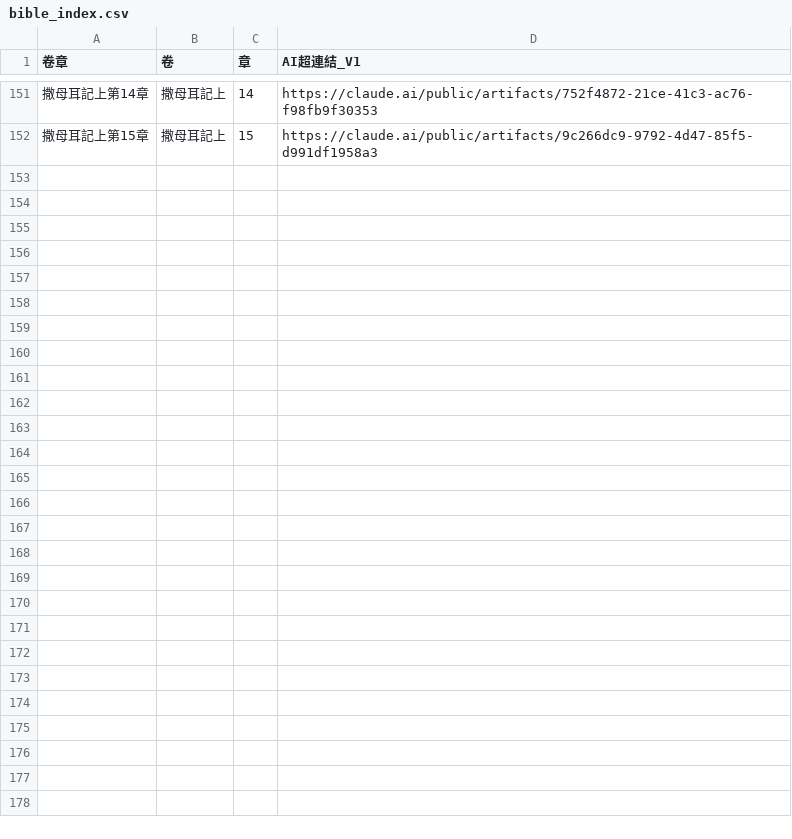
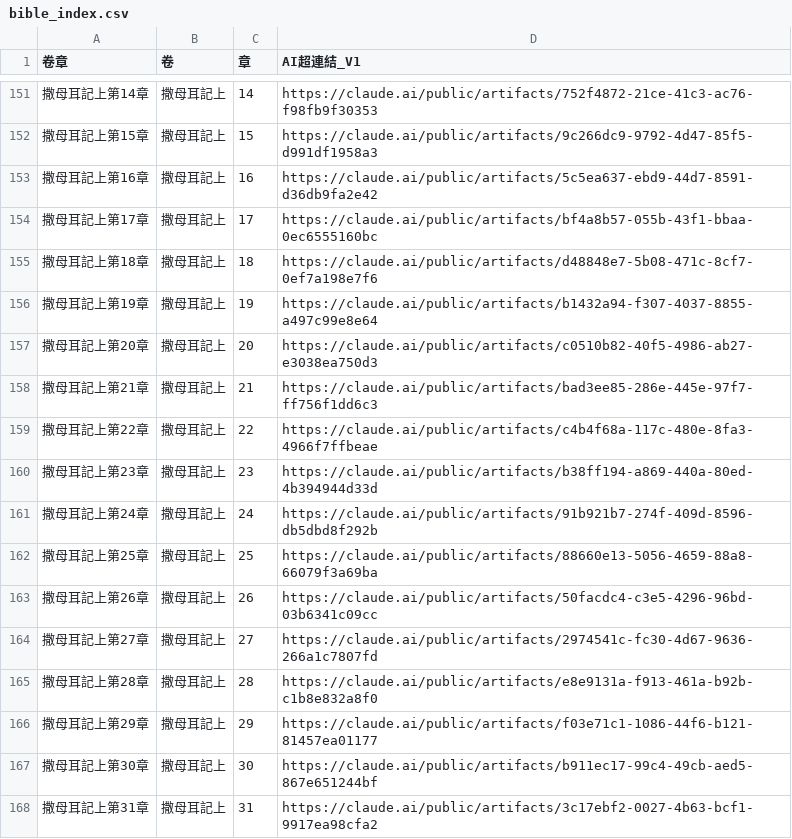
Before and after one commit to jaoccjames/bible-reading-matrix, a CSV file: data/bible_index.csv, drawn as a sheet; only a part is shown, gaps mark what is left out.

```diff
--- a/data/bible_index.csv
+++ b/data/bible_index.csv
@@ -152 +152,17 @@
 撒母耳記上第15章,撒母耳記上,15,https://claude.ai/public/artifacts/9c266dc9-9792-4d47-85f5-d991df1958a3
+撒母耳記上第16章,撒母耳記上,16,https://claude.ai/public/artifacts/5c5ea637-ebd9-44d7-8591-d36db9fa2e42
+撒母耳記上第17章,撒母耳記上,17,https://claude.ai/public/artifacts/bf4a8b57-055b-43f1-bbaa-0ec6555160bc
+撒母耳記上第18章,撒母耳記上,18,https://claude.ai/public/artifacts/d48848e7-5b08-471c-8cf7-0ef7a198e7f6
+撒母耳記上第19章,撒母耳記上,19,https://claude.ai/public/artifacts/b1432a94-f307-4037-8855-a497c99e8e64
+撒母耳記上第20章,撒母耳記上,20,https://claude.ai/public/artifacts/c0510b82-40f5-4986-ab27-e3038ea750d3
+撒母耳記上第21章,撒母耳記上,21,https://claude.ai/public/artifacts/bad3ee85-286e-445e-97f7-ff756f1dd6c3
+撒母耳記上第22章,撒母耳記上,22,https://claude.ai/public/artifacts/c4b4f68a-117c-480e-8fa3-4966f7ffbeae
+撒母耳記上第23章,撒母耳記上,23,https://claude.ai/public/artifacts/b38ff194-a869-440a-80ed-4b394944d33d
+撒母耳記上第24章,撒母耳記上,24,https://claude.ai/public/artifacts/91b921b7-274f-409d-8596-db5dbd8f292b
+撒母耳記上第25章,撒母耳記上,25,https://claude.ai/public/artifacts/88660e13-5056-4659-88a8-66079f3a69ba
+撒母耳記上第26章,撒母耳記上,26,https://claude.ai/public/artifacts/50facdc4-c3e5-4296-96bd-03b6341c09cc
+撒母耳記上第27章,撒母耳記上,27,https://claude.ai/public/artifacts/2974541c-fc30-4d67-9636-266a1c7807fd
+撒母耳記上第28章,撒母耳記上,28,https://claude.ai/public/artifacts/e8e9131a-f913-461a-b92b-c1b8e832a8f0
+撒母耳記上第29章,撒母耳記上,29,https://claude.ai/public/artifacts/f03e71c1-1086-44f6-b121-81457ea01177
+撒母耳記上第30章,撒母耳記上,30,https://claude.ai/public/artifacts/b911ec17-99c4-49cb-aed5-867e651244bf
+撒母耳記上第31章,撒母耳記上,31,https://claude.ai/public/artifacts/3c17ebf2-0027-4b63-bcf1-9917ea98cfa2
```
